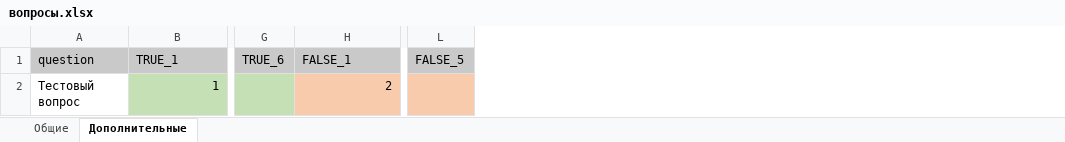
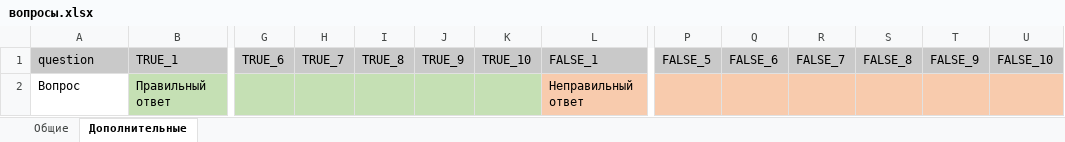
Before and after one commit to ZhekaVasil/metro-security, an Excel workbook: вопросы.xlsx, sheet Дополнительные, drawn as a sheet; only a part is shown, gaps mark what is left out; values as stored, in another font and other column widths than the file's, no borders; removed rows and columns are numbered as before the commit, all else as after; rows hold the shown columns only; the diff names each change by its address in the sheet, - before the commit and + after, or states it on an @@ line.

```diff
--- a/вопросы.xlsx (sheet Дополнительные)
+++ b/вопросы.xlsx (sheet Дополнительные)
+column H, row 1: TRUE_7
+column I, row 1: TRUE_8
+column J, row 1: TRUE_9
+column K, row 1: TRUE_10
+column Q, row 1: FALSE_6
+column R, row 1: FALSE_7
+column S, row 1: FALSE_8
+column T, row 1: FALSE_9
+column U, row 1: FALSE_10
-row 2: Тестовый вопрос | 1 |  | 2
+row 2: Вопрос | Правильный ответ |  |  |  |  |  | Неправильный ответ
```
Also changed, not shown: sheet Общие, 15 other files.
